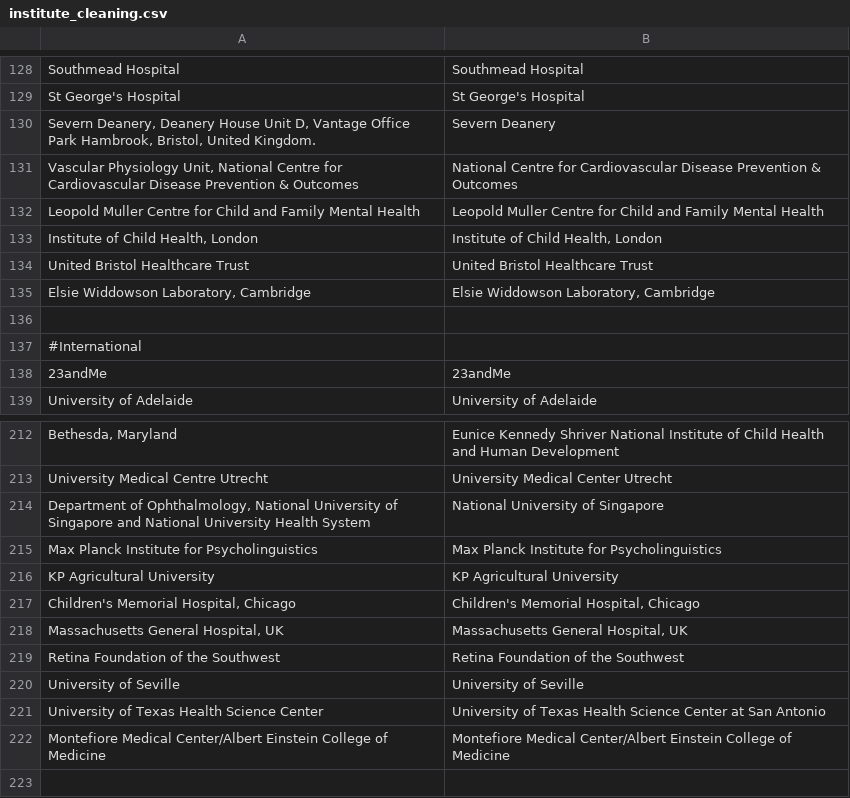
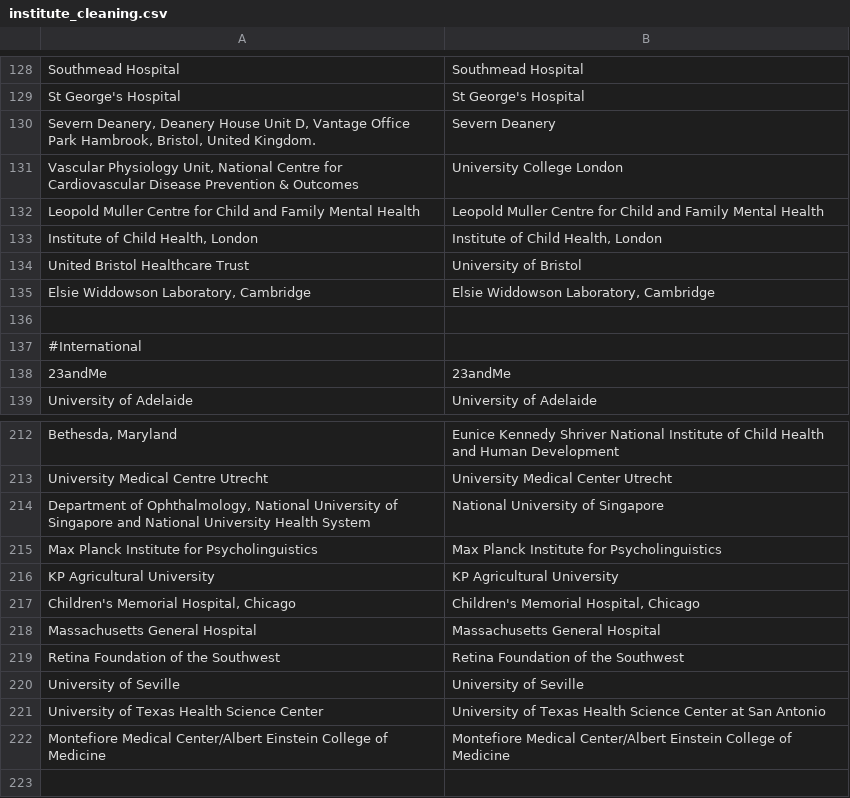
Before and after one commit to OllyButters/puma, a CSV file: config/institute_cleaning.csv, drawn as a sheet; only a part is shown, gaps mark what is left out.

Commit message:
Updated institute_cleaning and istitute_coordintates lists

```diff
--- a/config/institute_cleaning.csv
+++ b/config/institute_cleaning.csv
@@ -130,6 +130,6 @@ St George's Hospital,St George's Hospital
 "Severn Deanery, Deanery House Unit D, Vantage Office Park Hambrook, Bristol, United Kingdom.","Severn Deanery"
-"Vascular Physiology Unit, National Centre for Cardiovascular Disease Prevention & Outcomes","National Centre for Cardiovascular Disease Prevention & Outcomes"
+"Vascular Physiology Unit, National Centre for Cardiovascular Disease Prevention & Outcomes","University College London"
 "Leopold Muller Centre for Child and Family Mental Health","Leopold Muller Centre for Child and Family Mental Health"
 "Institute of Child Health, London","Institute of Child Health, London"
-United Bristol Healthcare Trust,United Bristol Healthcare Trust
+United Bristol Healthcare Trust,University of Bristol
 "Elsie Widdowson Laboratory, Cambridge","Elsie Widdowson Laboratory, Cambridge"
@@ -217,3 +217,3 @@ University Medical Centre Utrecht,University Medical Center Utrecht
 "Children's Memorial Hospital, Chicago","Children's Memorial Hospital, Chicago"
-"Massachusetts General Hospital, UK","Massachusetts General Hospital, UK"
+"Massachusetts General Hospital","Massachusetts General Hospital"
 "Retina Foundation of the Southwest","Retina Foundation of the Southwest"
```
Also changed, not shown: config/institute_coordinates.csv.
